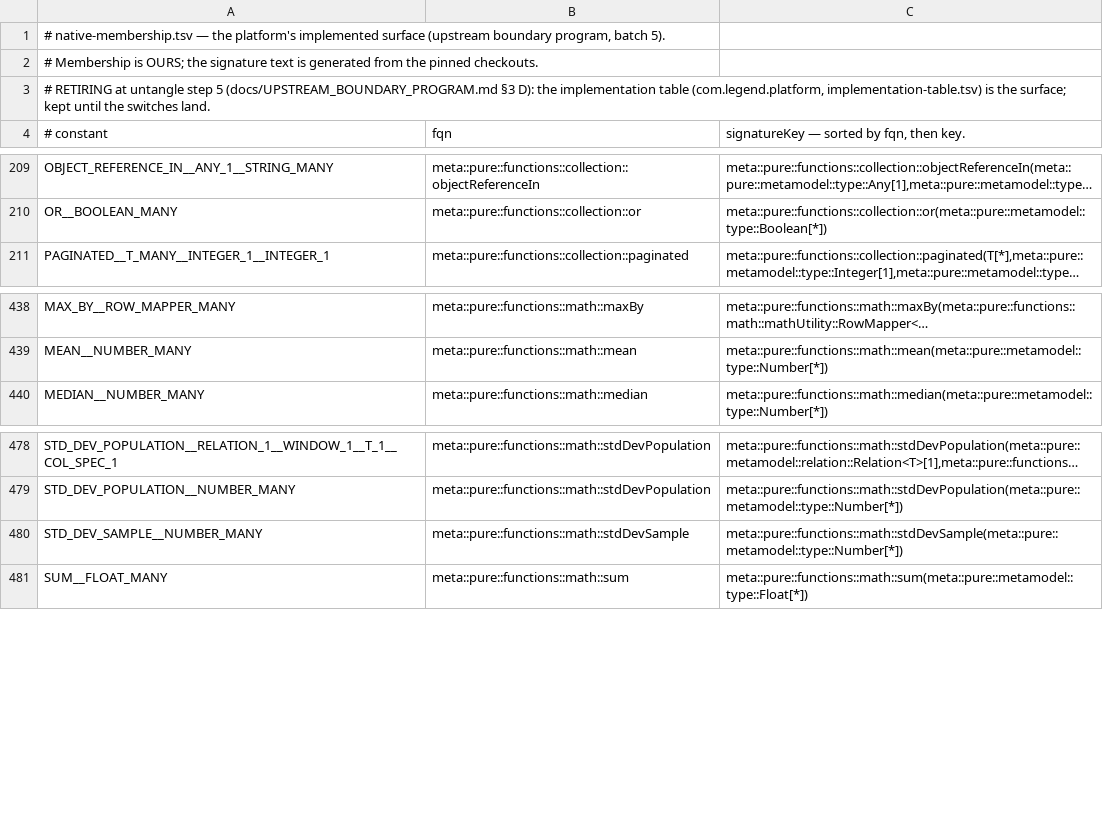
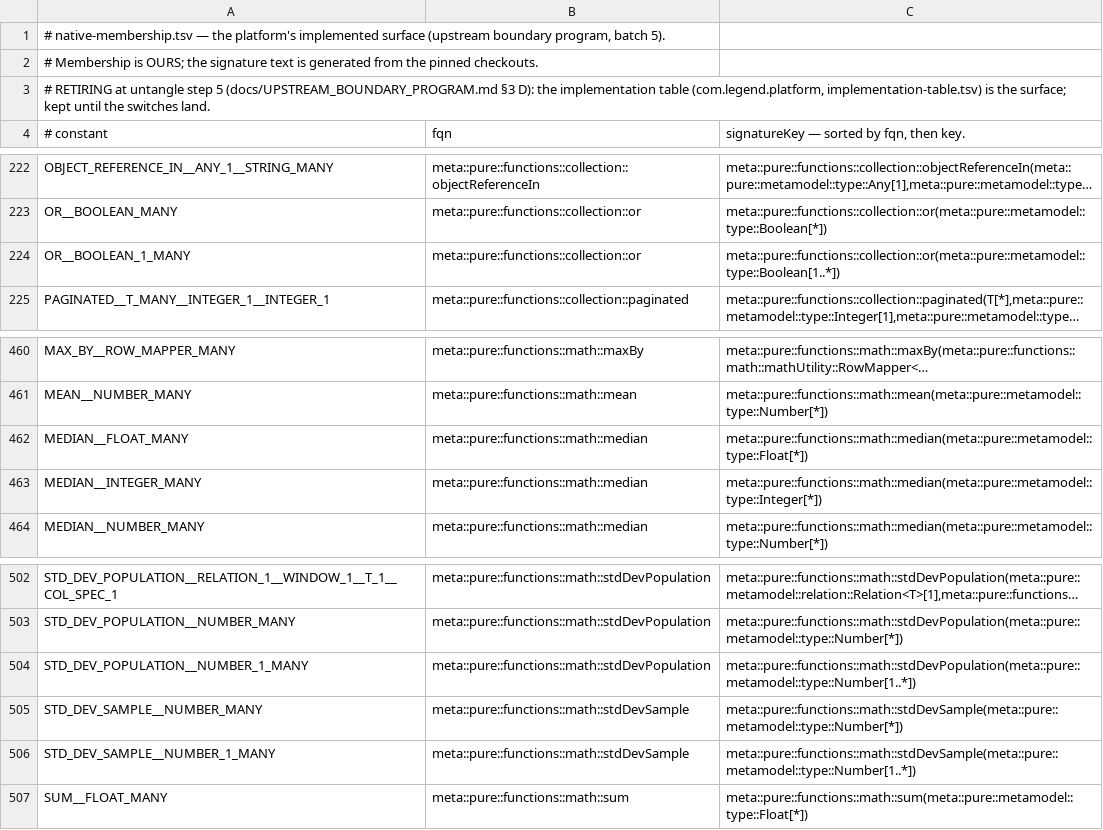
Before and after one commit to neema2/legend-lite, a TSV file: core/src/main/resources/com/legend/builtin/native-membership.tsv, drawn as a sheet; only a part is shown, gaps mark what is left out; long unchanged cells end in …; the diff covers the shown part only; the diff names each change by its address in the sheet, - before the commit and + after, or states it on an @@ line.

```diff
--- a/core/src/main/resources/com/legend/builtin/native-membership.tsv
+++ b/core/src/main/resources/com/legend/builtin/native-membership.tsv
+row 224: OR__BOOLEAN_1_MANY | meta::pure::functions::collection::or | meta::pure::functions::collection::or(meta::pure::metamodel::type::Boolean[1..*])
+row 462: MEDIAN__FLOAT_MANY | meta::pure::functions::math::median | meta::pure::functions::math::median(meta::pure::metamodel::type::Float[*])
+row 463: MEDIAN__INTEGER_MANY | meta::pure::functions::math::median | meta::pure::functions::math::median(meta::pure::metamodel::type::Integer[*])
+row 504: STD_DEV_POPULATION__NUMBER_1_MANY | meta::pure::functions::math::stdDevPopulation | meta::pure::functions::math::stdDevPopulation(meta::pure::metamodel::type::Number[1..*])
+row 506: STD_DEV_SAMPLE__NUMBER_1_MANY | meta::pure::functions::math::stdDevSample | meta::pure::functions::math::stdDevSample(meta::pure::metamodel::type::Number[1..*])
```
Also changed, not shown: 21 added rows elsewhere in this file, 18 other files.
